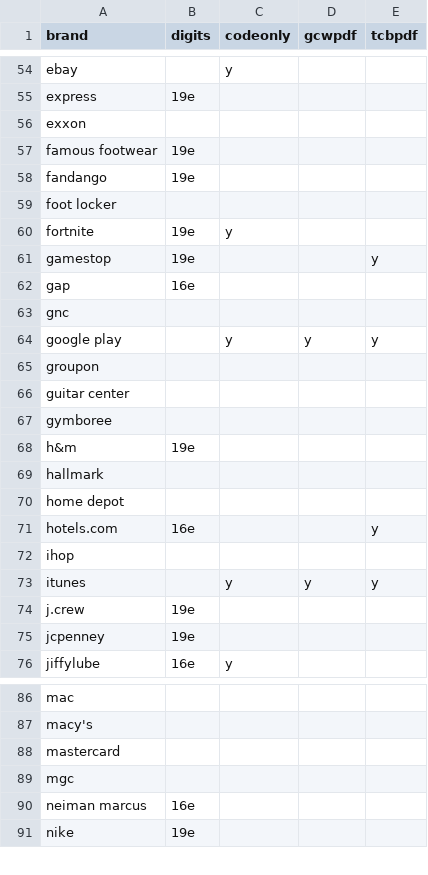
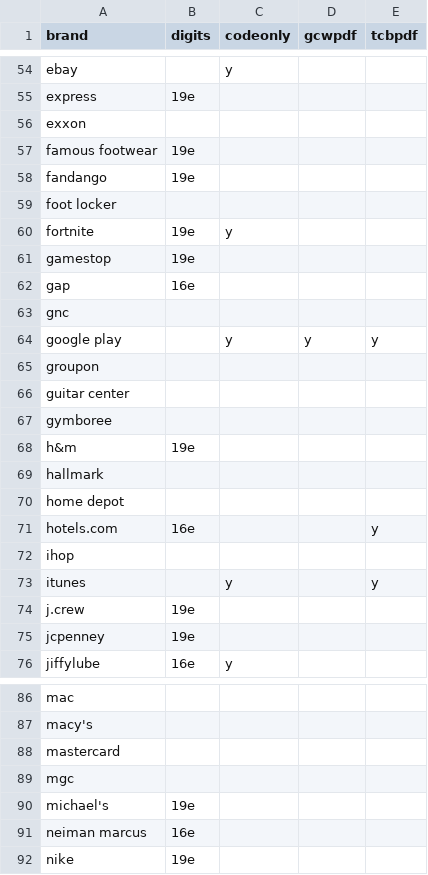
Before and after one commit to eltonjohn007/gc, a CSV file: data/brand.csv, drawn as a sheet; only a part is shown, gaps mark what is left out.

```diff
--- a/data/brand.csv
+++ b/data/brand.csv
@@ -60,3 +60,3 @@ foot locker,,,,
 fortnite,19e,y,,
-gamestop,19e,,,y
+gamestop,19e,,,
 gap,16e,,,
@@ -72,3 +72,3 @@ hotels.com,16e,,,y
 ihop,,,,
-itunes,,y,y,y
+itunes,,y,,y
 j.crew,19e,,,
@@ -89,2 +89,3 @@ mastercard,,,,
 mgc,,,,
+michael's,19e,,,
 neiman marcus,16e,,,
```
Also changed, not shown: data/source.csv, 1 other file.
